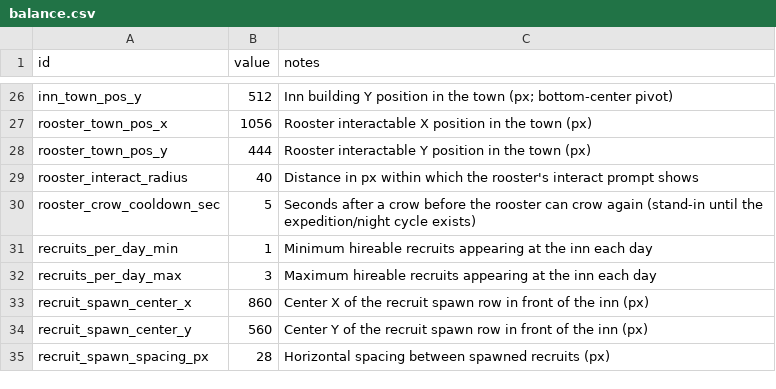
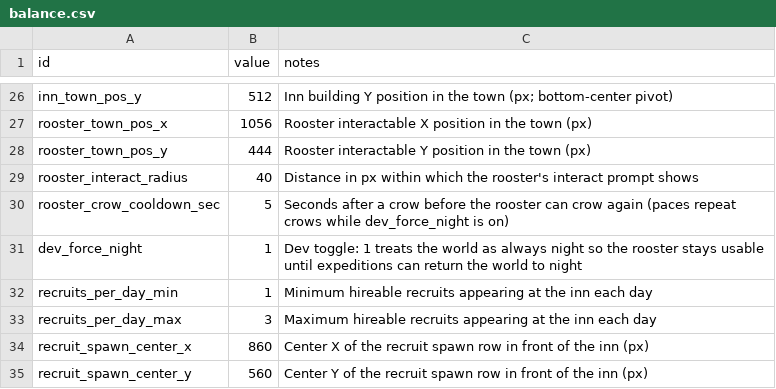
Before and after one commit to gw1108/TristramAutoBattler, a CSV file: lord-of-hirelings/data/balance.csv, drawn as a sheet; only a part is shown, gaps mark what is left out; the shorter side is filled out with more unchanged rows.

Commit message:
ws(code) iter 13 [claude]: Night/day town phase in GameState gating the…
GameState now has a NIGHT/DAY Phase enum (starting at NIGHT per the GDD cycle) with is_night(), a phase_changed signal, and return_to_night() for when expeditions land; advance_day() is a no-op outside night. rooster.gd gates crow() and its interact prompt on GameState.is_night() with a new 'waits for nightfall' prompt, keeping the short crow cooldown purely as spam pacing. A dev_force_night toggle (balance.csv row, default 1) treats the world as always night so the town loop stays playtestable until expeditions can return night. Verified with the headless import+boot command plus a throwaway scene exercising the gate (crow advances day and flips to DAY, second crow blocked, return_to_night re-enables, forced-night bypass works) — all passed, temp files deleted.

Decisions: Kept rooster_crow_cooldown_sec alongside the night gate (as pacing, not the gate) since dev_force_night makes the rooster otherwise instantly re-usable. dev_force_night reads from balance.csv per the tunables rule so it can be flipped without a code edit.

Workshop-Pass: 13
Workshop-Task: ws-01kxptgxcc3z6d297h3h27aq6w

```diff
--- a/lord-of-hirelings/data/balance.csv
+++ b/lord-of-hirelings/data/balance.csv
@@ -29,3 +29,4 @@ rooster_town_pos_y,444,Rooster interactable Y position in the town (px)
 rooster_interact_radius,40,Distance in px within which the rooster's interact prompt shows
-rooster_crow_cooldown_sec,5,Seconds after a crow before the rooster can crow again (stand-in until the expedition/night cycle exists)
+rooster_crow_cooldown_sec,5,Seconds after a crow before the rooster can crow again (paces repeat crows while dev_force_night is on)
+dev_force_night,1,Dev toggle: 1 treats the world as always night so the rooster stays usable until expeditions can return the world to night
 recruits_per_day_min,1,Minimum hireable recruits appearing at the inn each day
```
Also changed, not shown: 2 other files.
